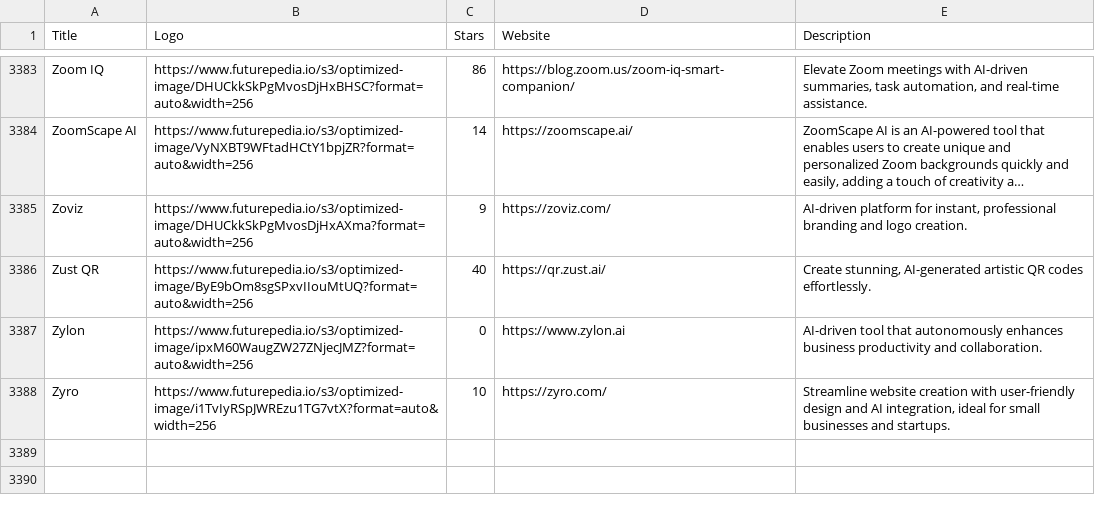
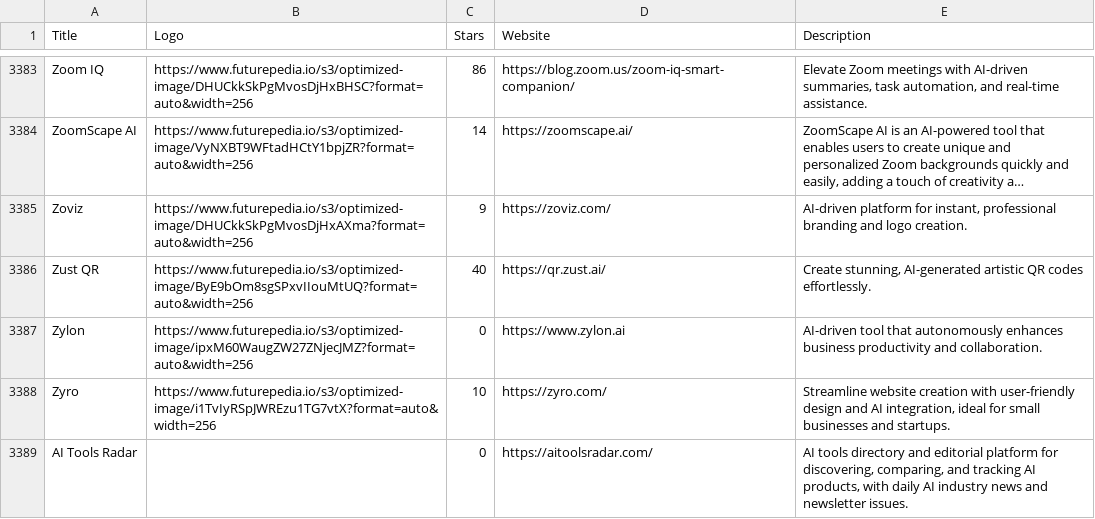
Before and after one commit to LichAmnesia/awesome-ai-tools-dataset, a CSV file: data.csv, drawn as a sheet; only a part is shown, gaps mark what is left out; long unchanged cells end in …; the diff names each change by its address in the sheet, - before the commit and + after, or states it on an @@ line.

Commit message:
Add AI Tools Radar

```diff
--- a/data.csv
+++ b/data.csv
+row 3389: AI Tools Radar |  | 0 | https://aitoolsradar.com/ | AI tools directory and editorial platform for discovering, comparing, and tracking AI products, with daily AI industry news and newsletter issues.
```
Also changed, not shown: 1 other file.
